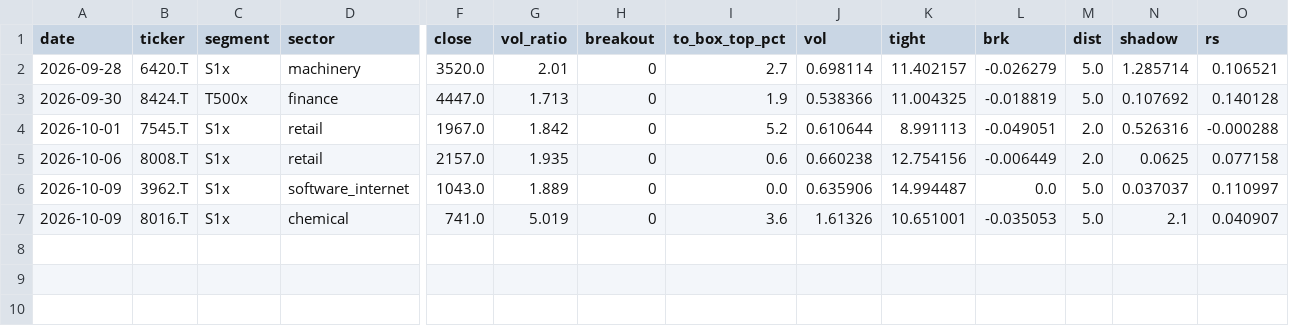
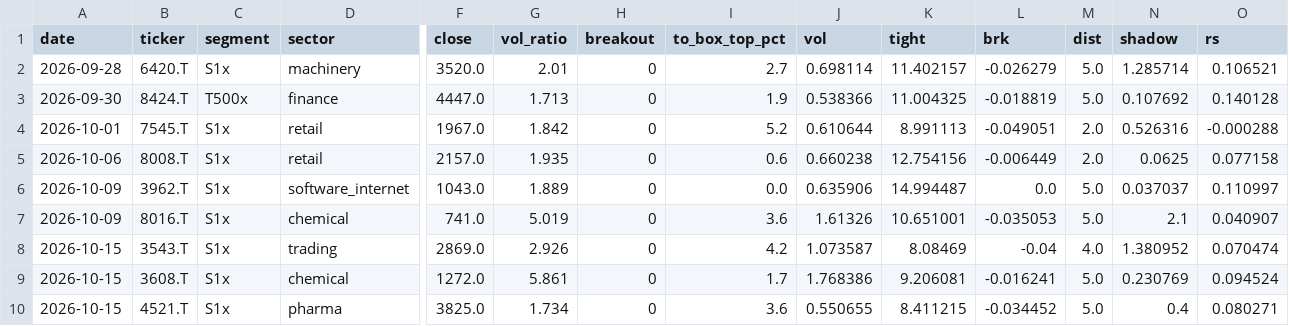
Before and after one commit to shimitsu123/public, a CSV file: quant_breakout/var/out/score_forward_wide.csv, drawn as a sheet; only a part is shown, gaps mark what is left out; rows hold the shown columns only; the diff names each change by its address in the sheet, - before the commit and + after, or states it on an @@ line.

```diff
--- a/quant_breakout/var/out/score_forward_wide.csv
+++ b/quant_breakout/var/out/score_forward_wide.csv
+row 8: 2026-10-15 | 3543.T | S1x | trading | 2869.0 | 2.926 | 0 | 4.2 | 1.073587 | 8.08469 | -0.04 | 4.0 | 1.380952 | 0.070474
+row 9: 2026-10-15 | 3608.T | S1x | chemical | 1272.0 | 5.861 | 0 | 1.7 | 1.768386 | 9.206081 | -0.016241 | 5.0 | 0.230769 | 0.094524
+row 10: 2026-10-15 | 4521.T | S1x | pharma | 3825.0 | 1.734 | 0 | 3.6 | 0.550655 | 8.411215 | -0.034452 | 5.0 | 0.4 | 0.080271
```
Also changed, not shown: quant_breakout/var/out/energy_forward.csv, quant_breakout/var/out/jp_watch_forward.csv, 23 other files.
